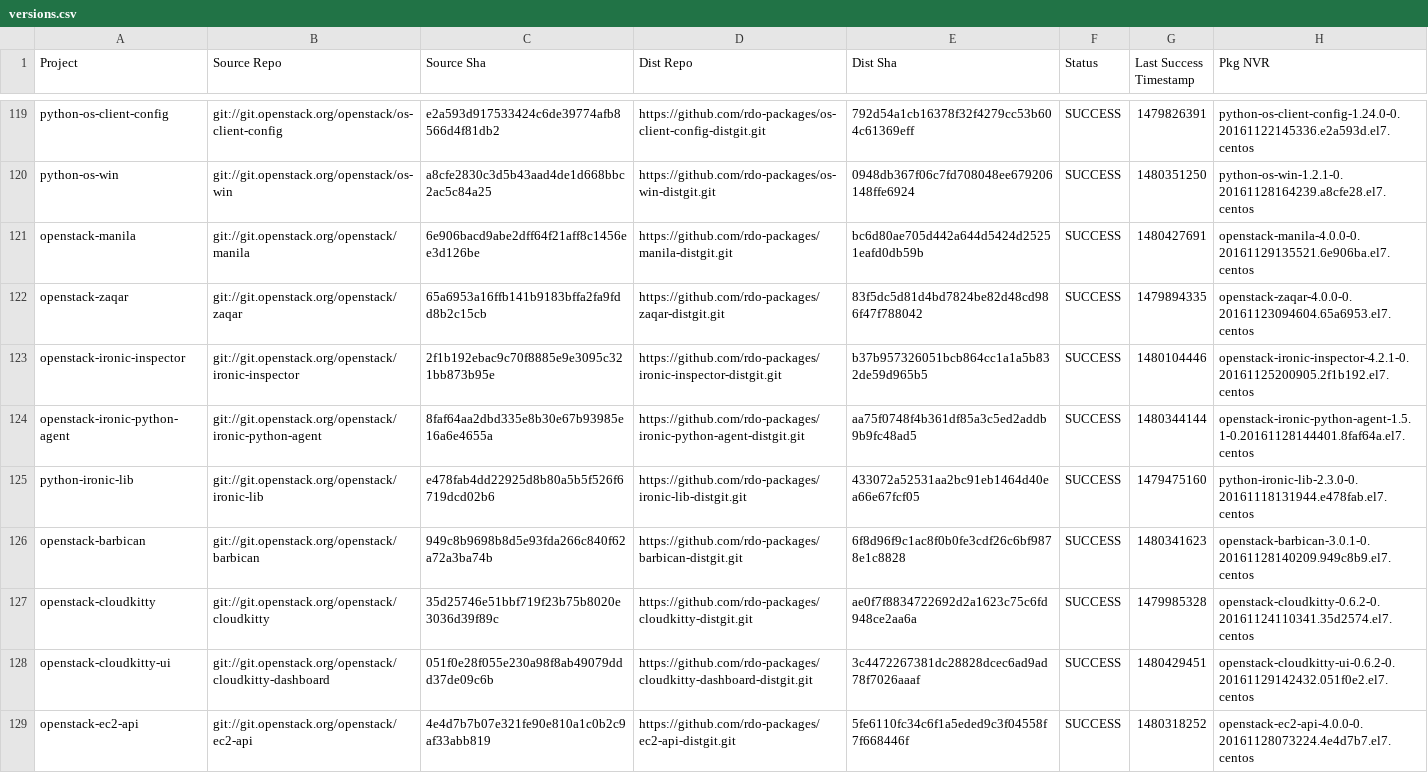
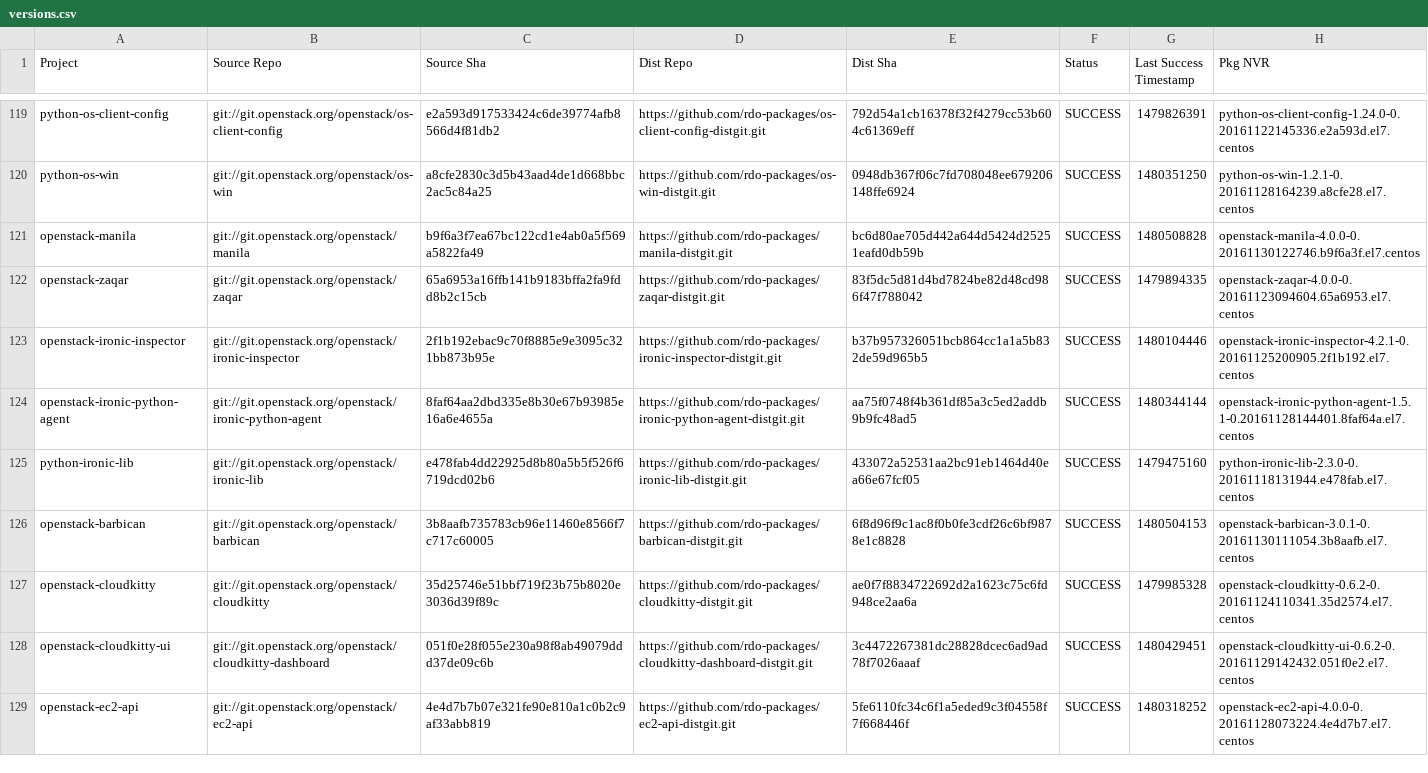
Before and after one commit to yazug/openstack-rdo-trunk-promotions, a CSV file: versions.csv, drawn as a sheet; only a part is shown, gaps mark what is left out; the diff covers the shown part only.

```diff
--- a/versions.csv
+++ b/versions.csv
@@ -120,3 +120,3 @@ python-os-client-config,git://git.openstack.org/openstack/os-client-config,e2a59
 python-os-win,git://git.openstack.org/openstack/os-win,a8cfe2830c3d5b43aad4de1d668bbc2ac5c84a25,https://github.com/rdo-packages/os-win-distgit.git,0948db367f06c7fd708048ee679206148ffe6924,SUCCESS,1480351250,python-os-win-1.2.1-0.20161128164239.a8cfe28.el7.centos
-openstack-manila,git://git.openstack.org/openstack/manila,6e906bacd9abe2dff64f21aff8c1456ee3d126be,https://github.com/rdo-packages/manila-distgit.git,bc6d80ae705d442a644d5424d25251eafd0db59b,SUCCESS,1480427691,openstack-manila-4.0.0-0.20161129135521.6e906ba.el7.centos
+openstack-manila,git://git.openstack.org/openstack/manila,b9f6a3f7ea67bc122cd1e4ab0a5f569a5822fa49,https://github.com/rdo-packages/manila-distgit.git,bc6d80ae705d442a644d5424d25251eafd0db59b,SUCCESS,1480508828,openstack-manila-4.0.0-0.20161130122746.b9f6a3f.el7.centos
 openstack-zaqar,git://git.openstack.org/openstack/zaqar,65a6953a16ffb141b9183bffa2fa9fdd8b2c15cb,https://github.com/rdo-packages/zaqar-distgit.git,83f5dc5d81d4bd7824be82d48cd986f47f788042,SUCCESS,1479894335,openstack-zaqar-4.0.0-0.20161123094604.65a6953.el7.centos
@@ -125,3 +125,3 @@ openstack-ironic-python-agent,git://git.openstack.org/openstack/ironic-python-ag
 python-ironic-lib,git://git.openstack.org/openstack/ironic-lib,e478fab4dd22925d8b80a5b5f526f6719dcd02b6,https://github.com/rdo-packages/ironic-lib-distgit.git,433072a52531aa2bc91eb1464d40ea66e67fcf05,SUCCESS,1479475160,python-ironic-lib-2.3.0-0.20161118131944.e478fab.el7.centos
-openstack-barbican,git://git.openstack.org/openstack/barbican,949c8b9698b8d5e93fda266c840f62a72a3ba74b,https://github.com/rdo-packages/barbican-distgit.git,6f8d96f9c1ac8f0b0fe3cdf26c6bf9878e1c8828,SUCCESS,1480341623,openstack-barbican-3.0.1-0.20161128140209.949c8b9.el7.centos
+openstack-barbican,git://git.openstack.org/openstack/barbican,3b8aafb735783cb96e11460e8566f7c717c60005,https://github.com/rdo-packages/barbican-distgit.git,6f8d96f9c1ac8f0b0fe3cdf26c6bf9878e1c8828,SUCCESS,1480504153,openstack-barbican-3.0.1-0.20161130111054.3b8aafb.el7.centos
 openstack-cloudkitty,git://git.openstack.org/openstack/cloudkitty,35d25746e51bbf719f23b75b8020e3036d39f89c,https://github.com/rdo-packages/cloudkitty-distgit.git,ae0f7f8834722692d2a1623c75c6fd948ce2aa6a,SUCCESS,1479985328,openstack-cloudkitty-0.6.2-0.20161124110341.35d2574.el7.centos
```
Also changed, not shown: 163 edited cells elsewhere in this file, 1 other file.
